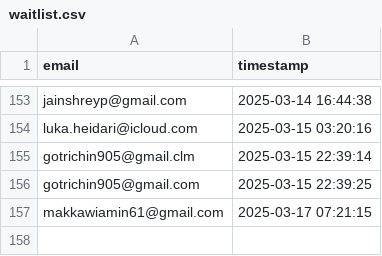
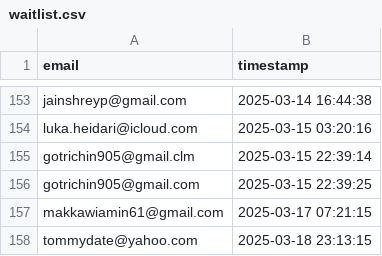
Before and after one commit to drinkitza/drinkitza, a CSV file: emails/waitlist.csv, drawn as a sheet; only a part is shown, gaps mark what is left out.

Commit message:
Add email: tommydate@yahoo.com

```diff
--- a/emails/waitlist.csv
+++ b/emails/waitlist.csv
@@ -157 +157,2 @@ gotrichin905@gmail.com,2025-03-15 22:39:25
 makkawiamin61@gmail.com,2025-03-17 07:21:15
+tommydate@yahoo.com,2025-03-18 23:13:15
```
